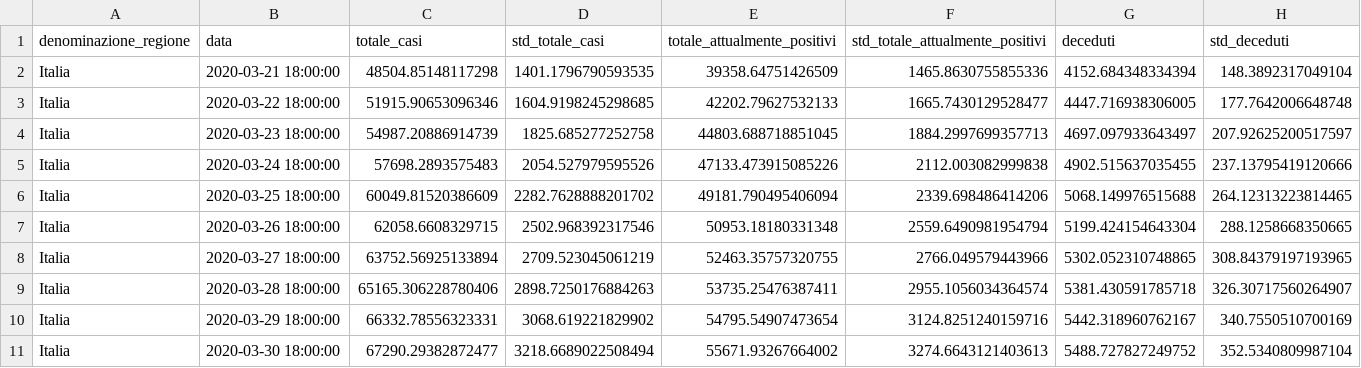
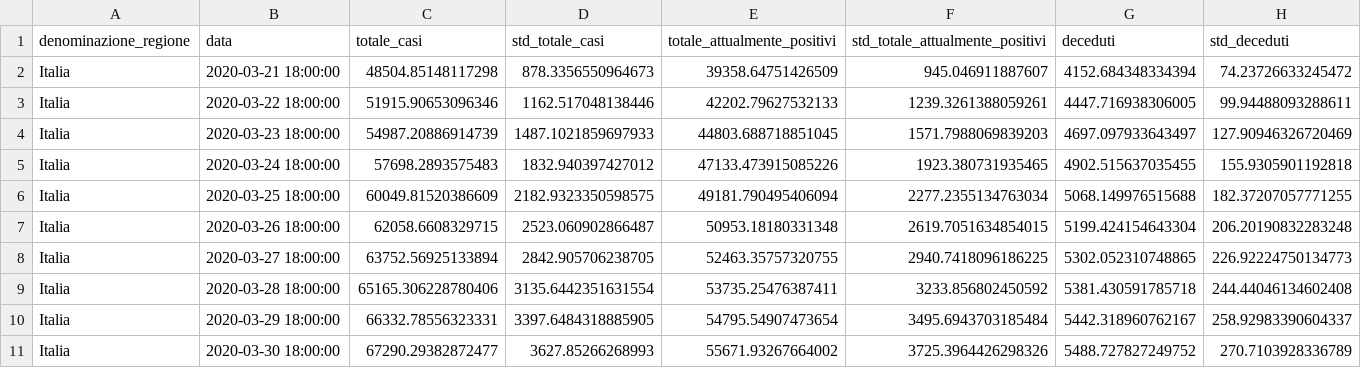
Before and after one commit to albortros/COVID-19, a CSV file: model-Logistic/model-logistic-national.csv, drawn as a sheet; only a part is shown; the diff covers the shown part only.

```diff
--- a/model-Logistic/model-logistic-national.csv
+++ b/model-Logistic/model-logistic-national.csv
@@ -1,11 +1,11 @@
 "denominazione_regione","data","totale_casi","std_totale_casi","totale_attualmente_positivi","std_totale_attualmente_positivi","deceduti","std_deceduti"
-"Italia","2020-03-21 18:00:00","48504.85148117298","1401.1796790593535","39358.64751426509","1465.8630755855336","4152.684348334394","148.3892317049104"
-"Italia","2020-03-22 18:00:00","51915.90653096346","1604.9198245298685","42202.79627532133","1665.7430129528477","4447.716938306005","177.7642006648748"
-"Italia","2020-03-23 18:00:00","54987.20886914739","1825.685277252758","44803.688718851045","1884.2997699357713","4697.097933643497","207.92625200517597"
-"Italia","2020-03-24 18:00:00","57698.2893575483","2054.527979595526","47133.473915085226","2112.003082999838","4902.515637035455","237.13795419120666"
-"Italia","2020-03-25 18:00:00","60049.81520386609","2282.7628888201702","49181.790495406094","2339.698486414206","5068.149976515688","264.12313223814465"
-"Italia","2020-03-26 18:00:00","62058.6608329715","2502.968392317546","50953.18180331348","2559.6490981954794","5199.424154643304","288.1258668350665"
-"Italia","2020-03-27 18:00:00","63752.56925133894","2709.523045061219","52463.35757320755","2766.049579443966","5302.052310748865","308.84379197193965"
-"Italia","2020-03-28 18:00:00","65165.306228780406","2898.7250176884263","53735.25476387411","2955.1056034364574","5381.430591785718","326.30717560264907"
-"Italia","2020-03-29 18:00:00","66332.78556323331","3068.619221829902","54795.54907473654","3124.8251240159716","5442.318960762167","340.7550510700169"
-"Italia","2020-03-30 18:00:00","67290.29382872477","3218.6689022508494","55671.93267664002","3274.6643121403613","5488.727827249752","352.5340809987104"
+"Italia","2020-03-21 18:00:00","48504.85148117298","878.3356550964673","39358.64751426509","945.046911887607","4152.684348334394","74.23726633245472"
+"Italia","2020-03-22 18:00:00","51915.90653096346","1162.517048138446","42202.79627532133","1239.3261388059261","4447.716938306005","99.94488093288611"
+"Italia","2020-03-23 18:00:00","54987.20886914739","1487.1021859697933","44803.688718851045","1571.7988069839203","4697.097933643497","127.90946326720469"
+"Italia","2020-03-24 18:00:00","57698.2893575483","1832.940397427012","47133.473915085226","1923.380731935465","4902.515637035455","155.9305901192818"
+"Italia","2020-03-25 18:00:00","60049.81520386609","2182.9323350598575","49181.790495406094","2277.2355134763034","5068.149976515688","182.37207057771255"
+"Italia","2020-03-26 18:00:00","62058.6608329715","2523.060902866487","50953.18180331348","2619.7051634854015","5199.424154643304","206.20190832283248"
+"Italia","2020-03-27 18:00:00","63752.56925133894","2842.905706238705","52463.35757320755","2940.7418096186225","5302.052310748865","226.92224750134773"
+"Italia","2020-03-28 18:00:00","65165.306228780406","3135.6442351631554","53735.25476387411","3233.856802450592","5381.430591785718","244.44046134602408"
+"Italia","2020-03-29 18:00:00","66332.78556323331","3397.6484318885905","54795.54907473654","3495.6943703185484","5442.318960762167","258.92983390604337"
+"Italia","2020-03-30 18:00:00","67290.29382872477","3627.85266268993","55671.93267664002","3725.3964426298326","5488.727827249752","270.7103928336789"
```
Also changed, not shown: 12 edited cells elsewhere in this file, 16 other files.
